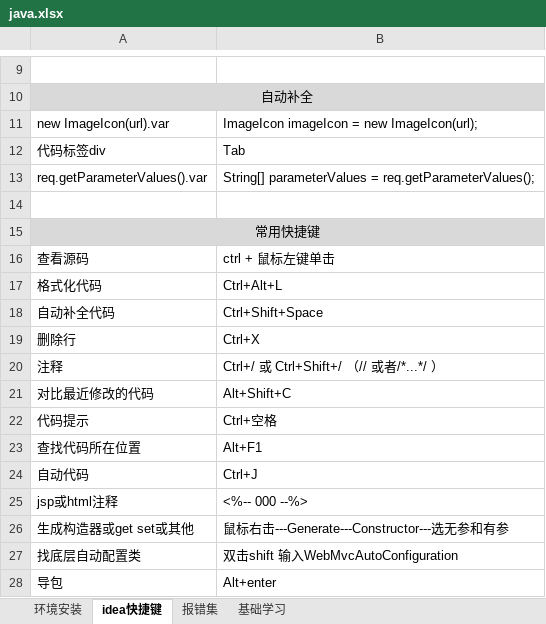
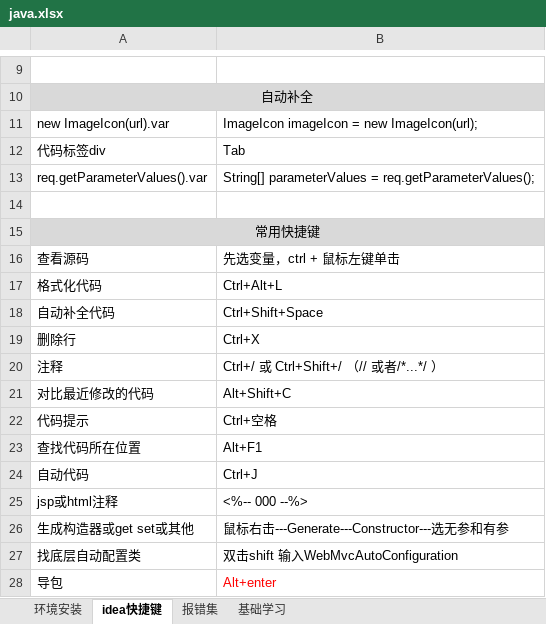
Before and after one commit to sunsetFog/record, an Excel workbook: java/java.xlsx, sheet idea快捷键, drawn as a sheet; only a part is shown, gaps mark what is left out; values as stored, in another font and other column widths than the file's, no borders; the diff names each change by its address in the sheet, - before the commit and + after, or states it on an @@ line.

```diff
--- a/java/java.xlsx (sheet idea快捷键)
+++ b/java/java.xlsx (sheet idea快捷键)
-B16: ctrl + 鼠标左键单击
+B16: 先选变量，ctrl + 鼠标左键单击
-B28 text colour: black
+B28 text colour: #FF0000
```
Also changed, not shown: sheet 报错集, sheet 基础学习, Lvans&Rafael/GCS02.xlsx, humor/baihua.xlsx, 7 other files.
